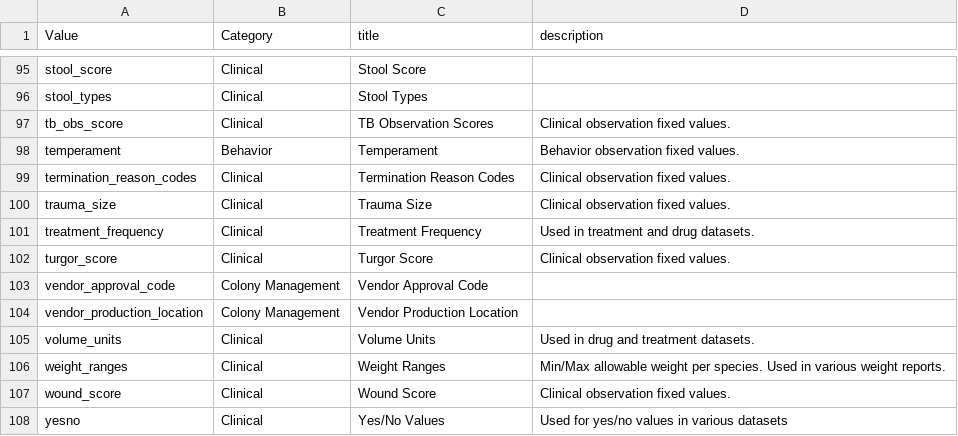
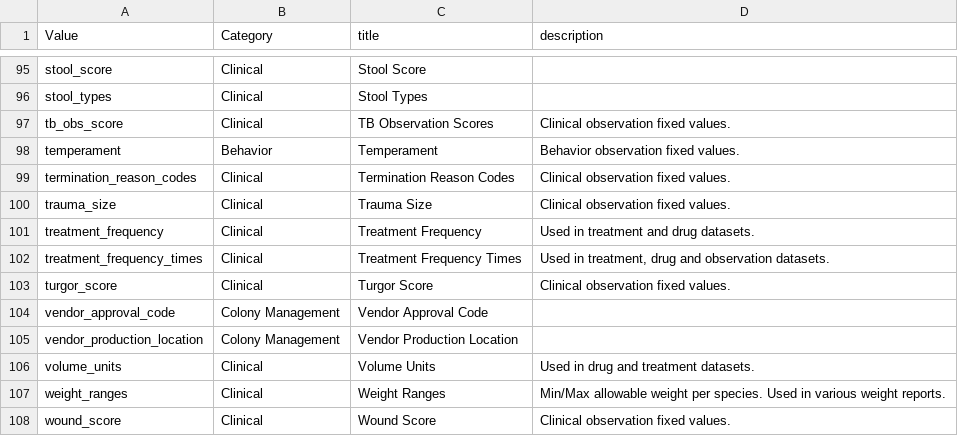
Before and after one commit to LabKey/nircEHRModules, a TSV file: nirc_ehr/resources/data/editable_lookups.tsv, drawn as a sheet; only a part is shown, gaps mark what is left out; the shorter side is filled out with more unchanged rows; the diff names each change by its address in the sheet, - before the commit and + after, or states it on an @@ line.

Commit message:
Treatment schedule updates

```diff
--- a/nirc_ehr/resources/data/editable_lookups.tsv
+++ b/nirc_ehr/resources/data/editable_lookups.tsv
+row 102: treatment_frequency_times | Clinical | Treatment Frequency Times | Used in treatment, drug and observation datasets.
```
Also changed, not shown: nirc_ehr/resources/data/lookupsManifest.tsv, nirc_ehr/resources/data/lookupsManifestTest.tsv, 7 other files.
